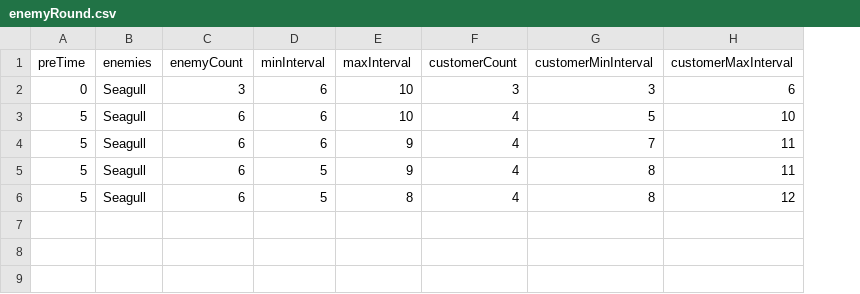
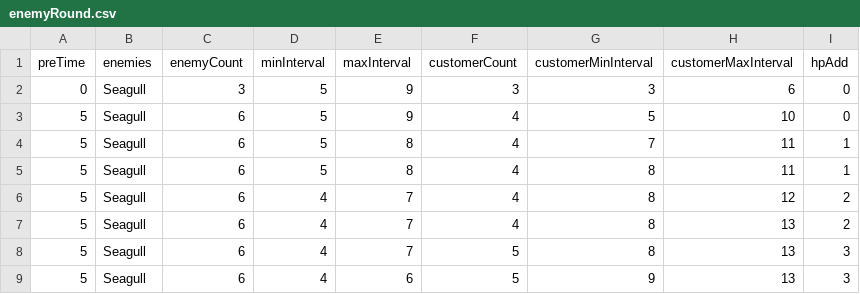
Before and after one commit to shshwdr/GameDev2024, a CSV file: Assets/Resources/csv/enemyRound.csv, drawn as a sheet; the diff names each change by its address in the sheet, - before the commit and + after, or states it on an @@ line.

```diff
--- a/Assets/Resources/csv/enemyRound.csv
+++ b/Assets/Resources/csv/enemyRound.csv
+column I (hpAdd), rows 2-6: 0 | 0 | 1 | 1 | 2
-D2:D4 (minInterval): 6
+D2:D4 (minInterval): 5
-E2:E3 (maxInterval): 10
+E2:E3 (maxInterval): 9
-E4:E5 (maxInterval): 9
+E4:E5 (maxInterval): 8
-D6 (minInterval): 5
+D6 (minInterval): 4
-E6 (maxInterval): 8
+E6 (maxInterval): 7
+row 7: 5 | Seagull | 6 | 4 | 7 | 4 | 8 | 13 | 2
+row 8: 5 | Seagull | 6 | 4 | 7 | 5 | 8 | 13 | 3
+row 9: 5 | Seagull | 6 | 4 | 6 | 5 | 9 | 13 | 3
```
Also changed, not shown: Assets/Resources/csv/dish.csv, Assets/Resources/csv/tutorialDialogue.csv, 10 other files.
